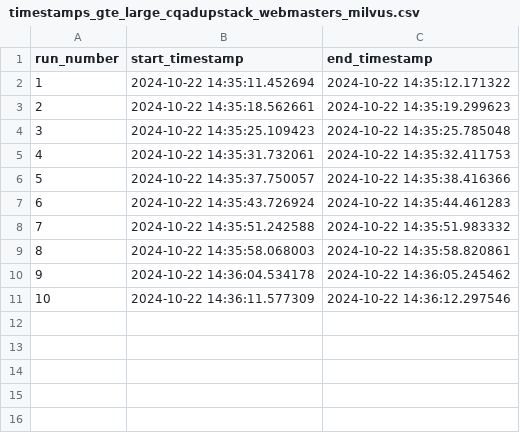
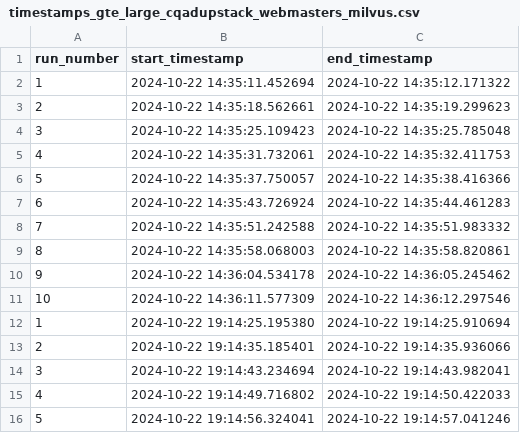
Before and after one commit to CristinaRacovita/green-lm-inference, a CSV file: results/rq1_indexing/timestamps_gte_large_cqadupstack_webmasters_milvus.csv, drawn as a sheet.

```diff
--- a/results/rq1_indexing/timestamps_gte_large_cqadupstack_webmasters_milvus.csv
+++ b/results/rq1_indexing/timestamps_gte_large_cqadupstack_webmasters_milvus.csv
@@ -11 +11,6 @@ run_number,start_timestamp,end_timestamp
 10,2024-10-22 14:36:11.577309,2024-10-22 14:36:12.297546
+1,2024-10-22 19:14:25.195380,2024-10-22 19:14:25.910694
+2,2024-10-22 19:14:35.185401,2024-10-22 19:14:35.936066
+3,2024-10-22 19:14:43.234694,2024-10-22 19:14:43.982041
+4,2024-10-22 19:14:49.716802,2024-10-22 19:14:50.422033
+5,2024-10-22 19:14:56.324041,2024-10-22 19:14:57.041246
```
Also changed, not shown: results/rq1_indexing/timestamps_gte_base_arguana_milvus.csv, results/rq1_indexing/timestamps_gte_base_cqadupstack_webmasters_milvus.csv, 9 other files.
